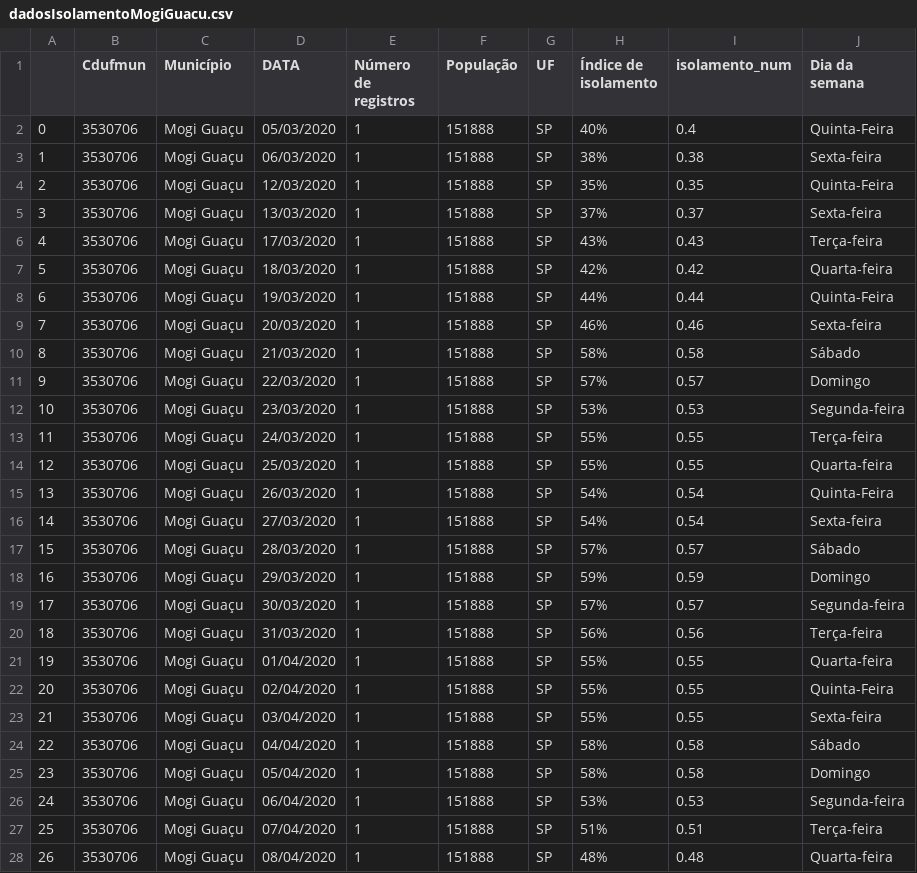
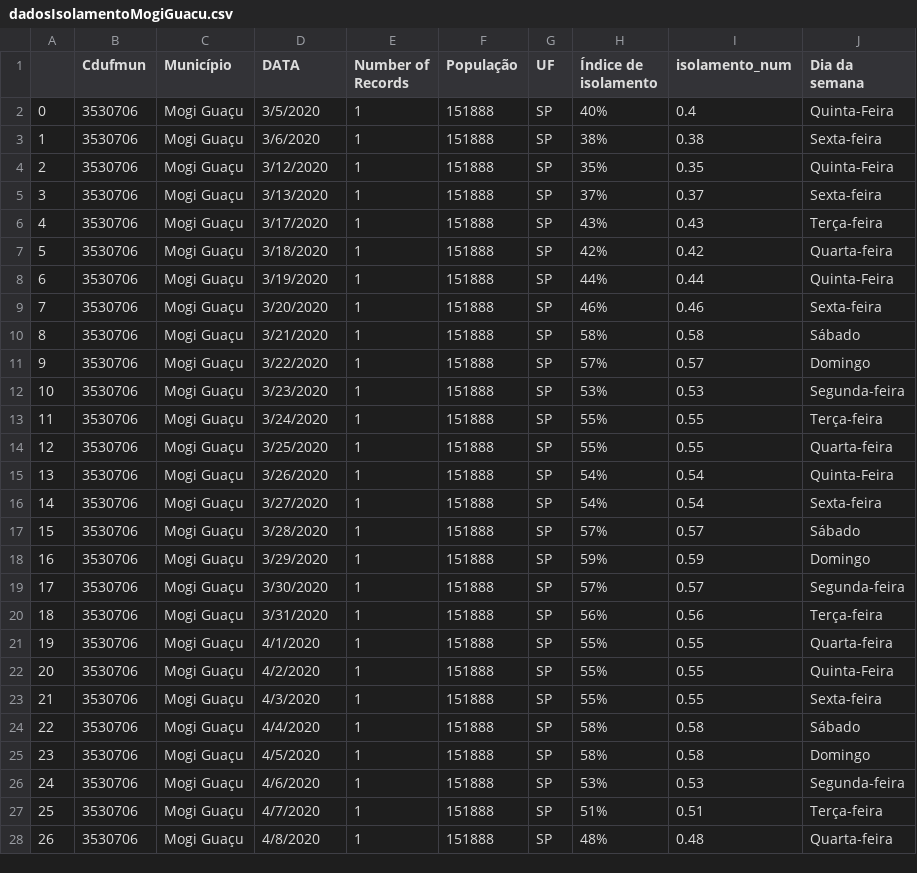
Before and after one commit to Zamariolo/MogiOpenData, a CSV file: Dados/dadosIsolamentoMogiGuacu.csv, drawn as a sheet; only a part is shown; the diff covers the shown part only.

```diff
--- a/Dados/dadosIsolamentoMogiGuacu.csv
+++ b/Dados/dadosIsolamentoMogiGuacu.csv
@@ -1,28 +1,28 @@
-,Cdufmun,Município,DATA,Número de registros,População,UF,Índice de isolamento,isolamento_num,Dia da semana
-0,3530706,Mogi Guaçu,05/03/2020,1,151888,SP,40%,0.4,Quinta-Feira
-1,3530706,Mogi Guaçu,06/03/2020,1,151888,SP,38%,0.38,Sexta-feira
-2,3530706,Mogi Guaçu,12/03/2020,1,151888,SP,35%,0.35,Quinta-Feira
-3,3530706,Mogi Guaçu,13/03/2020,1,151888,SP,37%,0.37,Sexta-feira
-4,3530706,Mogi Guaçu,17/03/2020,1,151888,SP,43%,0.43,Terça-feira
-5,3530706,Mogi Guaçu,18/03/2020,1,151888,SP,42%,0.42,Quarta-feira
-6,3530706,Mogi Guaçu,19/03/2020,1,151888,SP,44%,0.44,Quinta-Feira
-7,3530706,Mogi Guaçu,20/03/2020,1,151888,SP,46%,0.46,Sexta-feira
-8,3530706,Mogi Guaçu,21/03/2020,1,151888,SP,58%,0.58,Sábado
-9,3530706,Mogi Guaçu,22/03/2020,1,151888,SP,57%,0.57,Domingo
-10,3530706,Mogi Guaçu,23/03/2020,1,151888,SP,53%,0.53,Segunda-feira
-11,3530706,Mogi Guaçu,24/03/2020,1,151888,SP,55%,0.55,Terça-feira
-12,3530706,Mogi Guaçu,25/03/2020,1,151888,SP,55%,0.55,Quarta-feira
-13,3530706,Mogi Guaçu,26/03/2020,1,151888,SP,54%,0.54,Quinta-Feira
-14,3530706,Mogi Guaçu,27/03/2020,1,151888,SP,54%,0.54,Sexta-feira
-15,3530706,Mogi Guaçu,28/03/2020,1,151888,SP,57%,0.57,Sábado
-16,3530706,Mogi Guaçu,29/03/2020,1,151888,SP,59%,0.59,Domingo
-17,3530706,Mogi Guaçu,30/03/2020,1,151888,SP,57%,0.57,Segunda-feira
-18,3530706,Mogi Guaçu,31/03/2020,1,151888,SP,56%,0.56,Terça-feira
-19,3530706,Mogi Guaçu,01/04/2020,1,151888,SP,55%,0.55,Quarta-feira
-20,3530706,Mogi Guaçu,02/04/2020,1,151888,SP,55%,0.55,Quinta-Feira
-21,3530706,Mogi Guaçu,03/04/2020,1,151888,SP,55%,0.55,Sexta-feira
-22,3530706,Mogi Guaçu,04/04/2020,1,151888,SP,58%,0.58,Sábado
-23,3530706,Mogi Guaçu,05/04/2020,1,151888,SP,58%,0.58,Domingo
-24,3530706,Mogi Guaçu,06/04/2020,1,151888,SP,53%,0.53,Segunda-feira
-25,3530706,Mogi Guaçu,07/04/2020,1,151888,SP,51%,0.51,Terça-feira
-26,3530706,Mogi Guaçu,08/04/2020,1,151888,SP,48%,0.48,Quarta-feira
+,Cdufmun,Município,DATA,Number of Records,População,UF,Índice de isolamento,isolamento_num,Dia da semana
+0,3530706,Mogi Guaçu,3/5/2020,1,151888,SP,40%,0.4,Quinta-Feira
+1,3530706,Mogi Guaçu,3/6/2020,1,151888,SP,38%,0.38,Sexta-feira
+2,3530706,Mogi Guaçu,3/12/2020,1,151888,SP,35%,0.35,Quinta-Feira
+3,3530706,Mogi Guaçu,3/13/2020,1,151888,SP,37%,0.37,Sexta-feira
+4,3530706,Mogi Guaçu,3/17/2020,1,151888,SP,43%,0.43,Terça-feira
+5,3530706,Mogi Guaçu,3/18/2020,1,151888,SP,42%,0.42,Quarta-feira
+6,3530706,Mogi Guaçu,3/19/2020,1,151888,SP,44%,0.44,Quinta-Feira
+7,3530706,Mogi Guaçu,3/20/2020,1,151888,SP,46%,0.46,Sexta-feira
+8,3530706,Mogi Guaçu,3/21/2020,1,151888,SP,58%,0.58,Sábado
+9,3530706,Mogi Guaçu,3/22/2020,1,151888,SP,57%,0.57,Domingo
+10,3530706,Mogi Guaçu,3/23/2020,1,151888,SP,53%,0.53,Segunda-feira
+11,3530706,Mogi Guaçu,3/24/2020,1,151888,SP,55%,0.55,Terça-feira
+12,3530706,Mogi Guaçu,3/25/2020,1,151888,SP,55%,0.55,Quarta-feira
+13,3530706,Mogi Guaçu,3/26/2020,1,151888,SP,54%,0.54,Quinta-Feira
+14,3530706,Mogi Guaçu,3/27/2020,1,151888,SP,54%,0.54,Sexta-feira
+15,3530706,Mogi Guaçu,3/28/2020,1,151888,SP,57%,0.57,Sábado
+16,3530706,Mogi Guaçu,3/29/2020,1,151888,SP,59%,0.59,Domingo
+17,3530706,Mogi Guaçu,3/30/2020,1,151888,SP,57%,0.57,Segunda-feira
+18,3530706,Mogi Guaçu,3/31/2020,1,151888,SP,56%,0.56,Terça-feira
+19,3530706,Mogi Guaçu,4/1/2020,1,151888,SP,55%,0.55,Quarta-feira
+20,3530706,Mogi Guaçu,4/2/2020,1,151888,SP,55%,0.55,Quinta-Feira
+21,3530706,Mogi Guaçu,4/3/2020,1,151888,SP,55%,0.55,Sexta-feira
+22,3530706,Mogi Guaçu,4/4/2020,1,151888,SP,58%,0.58,Sábado
+23,3530706,Mogi Guaçu,4/5/2020,1,151888,SP,58%,0.58,Domingo
+24,3530706,Mogi Guaçu,4/6/2020,1,151888,SP,53%,0.53,Segunda-feira
+25,3530706,Mogi Guaçu,4/7/2020,1,151888,SP,51%,0.51,Terça-feira
+26,3530706,Mogi Guaçu,4/8/2020,1,151888,SP,48%,0.48,Quarta-feira
```
Also changed, not shown: 1 added row and 22 edited cells elsewhere in this file, Dados/dadosCasosCOVIDMogiGuacu.csv.
